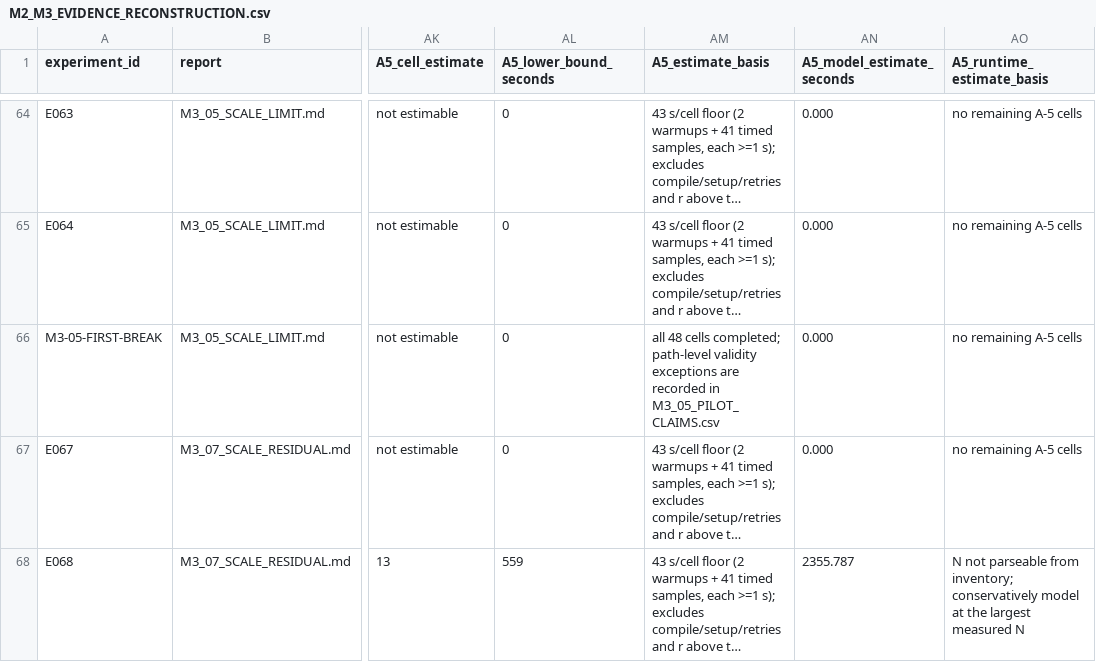
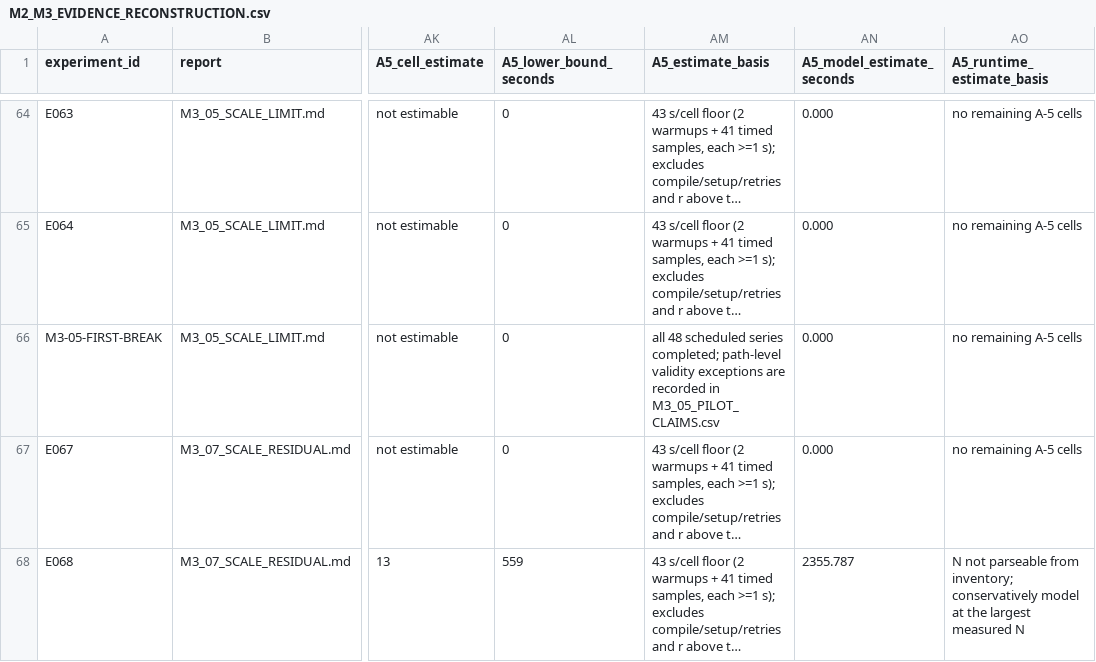
Before and after one commit to Superple19/SimulaCiv, a CSV file: docs/reproducibility/M2_M3_EVIDENCE_RECONSTRUCTION.csv, drawn as a sheet; only a part is shown, gaps mark what is left out; long unchanged cells end in …; the diff names each change by its address in the sheet, - before the commit and + after, or states it on an @@ line.

```diff
--- a/docs/reproducibility/M2_M3_EVIDENCE_RECONSTRUCTION.csv
+++ b/docs/reproducibility/M2_M3_EVIDENCE_RECONSTRUCTION.csv
-AM66 (A5_estimate_basis): all 48 cells completed; path-level…
+AM66 (A5_estimate_basis): all 48 scheduled series completed; path-level…
```
Also changed, not shown: docs/reproducibility/M3_05_PILOT_COMPONENTS.csv, docs/reproducibility/M3_05_PILOT_RUNTIME.csv, 6 other files.
